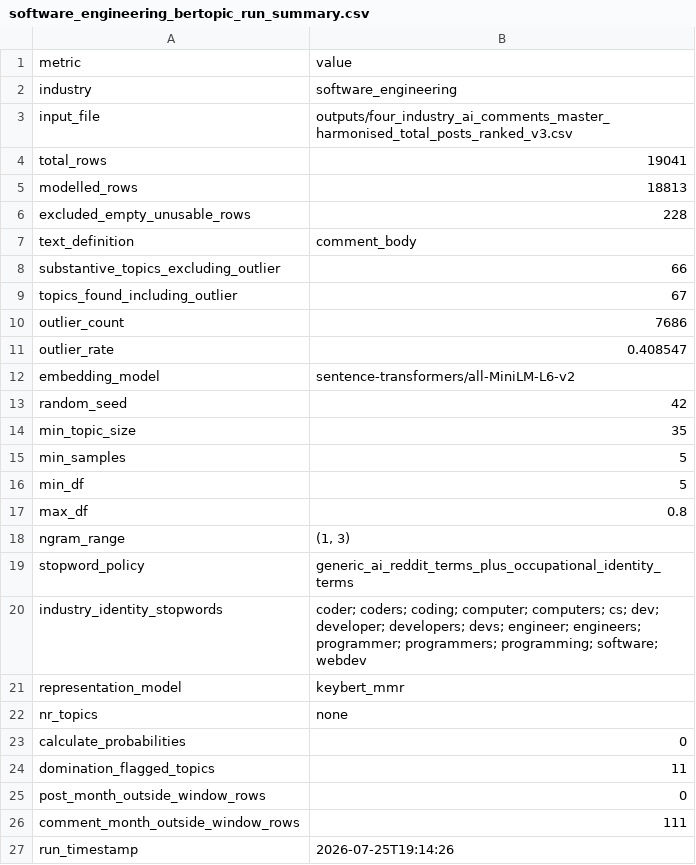
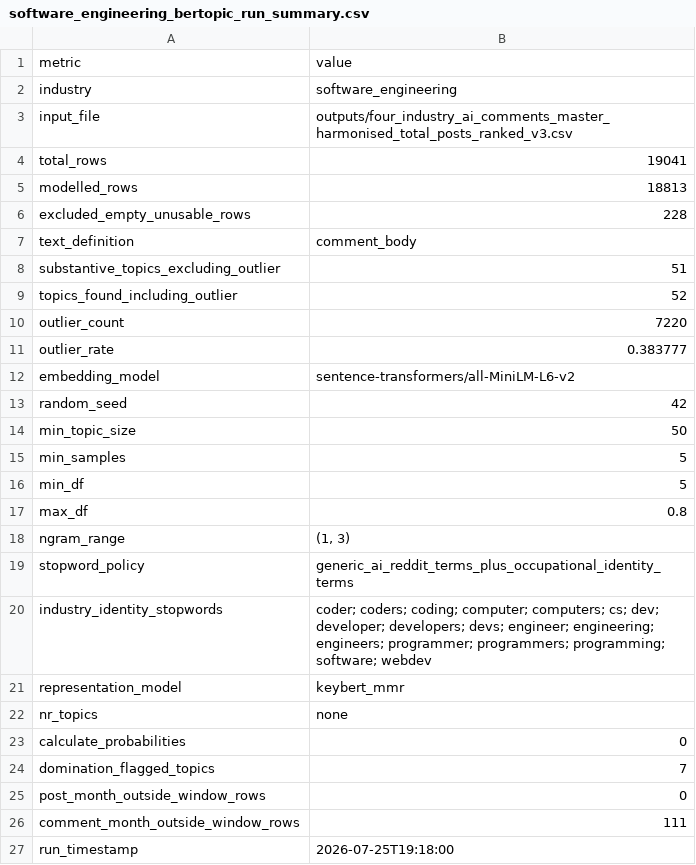
Before and after one commit to 202392521/Capstone_2026_TrustinAI, a CSV file: reproducibility_package/CONFIG/software_engineering_bertopic_run_summary.csv, drawn as a sheet.

```diff
--- a/reproducibility_package/CONFIG/software_engineering_bertopic_run_summary.csv
+++ b/reproducibility_package/CONFIG/software_engineering_bertopic_run_summary.csv
@@ -7,9 +7,9 @@ excluded_empty_unusable_rows,228
 text_definition,comment_body
-substantive_topics_excluding_outlier,66
-topics_found_including_outlier,67
-outlier_count,7686
-outlier_rate,0.408547
+substantive_topics_excluding_outlier,51
+topics_found_including_outlier,52
+outlier_count,7220
+outlier_rate,0.383777
 embedding_model,sentence-transformers/all-MiniLM-L6-v2
 random_seed,42
-min_topic_size,35
+min_topic_size,50
 min_samples,5
@@ -19,3 +19,3 @@ ngram_range,"(1, 3)"
 stopword_policy,generic_ai_reddit_terms_plus_occupational_identity_terms
-industry_identity_stopwords,coder; coders; coding; computer; computers; cs; dev; developer; developers; devs; engineer; engineers; programmer; programmers; programming; software; webdev
+industry_identity_stopwords,coder; coders; coding; computer; computers; cs; dev; developer; developers; devs; engineer; engineering; engineers; programmer; programmers; programming; software; webdev
 representation_model,keybert_mmr
@@ -23,5 +23,5 @@ nr_topics,none
 calculate_probabilities,0
-domination_flagged_topics,11
+domination_flagged_topics,7
 post_month_outside_window_rows,0
 comment_month_outside_window_rows,111
-run_timestamp,2026-07-25T19:14:26
+run_timestamp,2026-07-25T19:18:00
```
Also changed, not shown: 2 other files.
